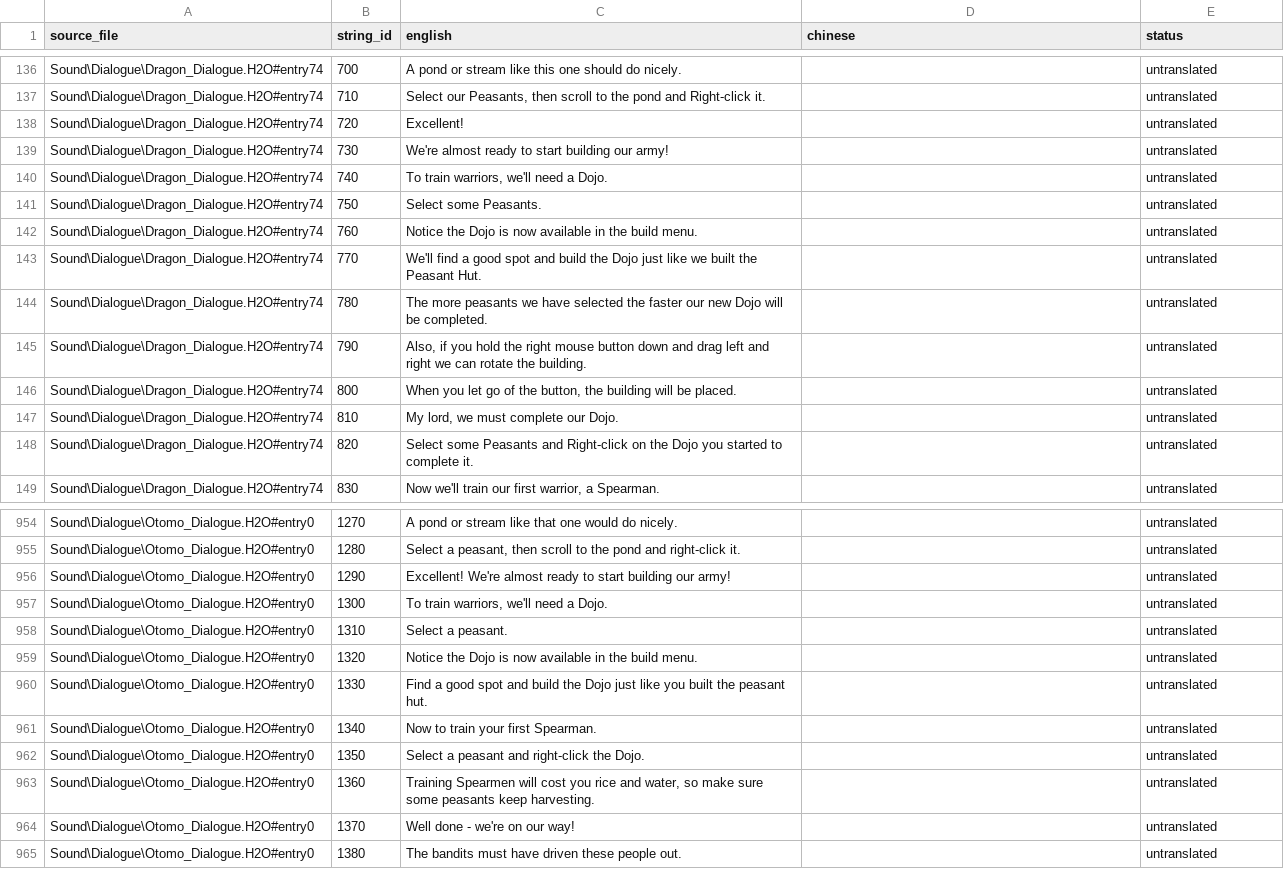
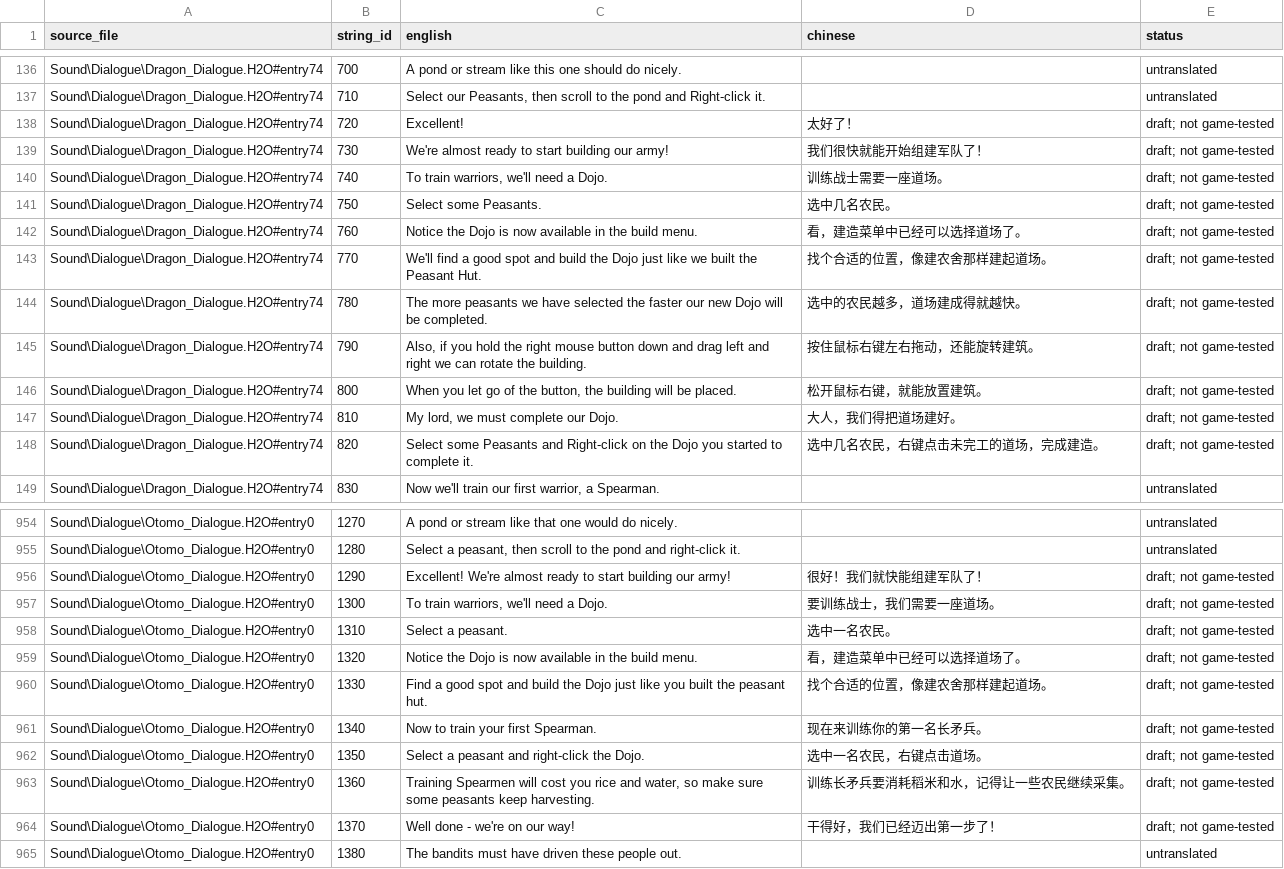
Before and after one commit to Katafractoi/Battle-Realms-ZH, a CSV file: translations/dialogue-all-english.csv, drawn as a sheet; only a part is shown, gaps mark what is left out; the diff covers the shown part only.

```diff
--- a/translations/dialogue-all-english.csv
+++ b/translations/dialogue-all-english.csv
@@ -137,13 +137,13 @@ Sound\Dialogue\Dragon_Dialogue.H2O#entry74,700,A pond or stream like this one sh
 Sound\Dialogue\Dragon_Dialogue.H2O#entry74,710,"Select our Peasants, then scroll to the pond and Right-click it.",,untranslated
-Sound\Dialogue\Dragon_Dialogue.H2O#entry74,720,Excellent!,,untranslated
-Sound\Dialogue\Dragon_Dialogue.H2O#entry74,730,We're almost ready to start building our army!,,untranslated
-Sound\Dialogue\Dragon_Dialogue.H2O#entry74,740,"To train warriors, we'll need a Dojo.",,untranslated
-Sound\Dialogue\Dragon_Dialogue.H2O#entry74,750,Select some Peasants.,,untranslated
-Sound\Dialogue\Dragon_Dialogue.H2O#entry74,760,Notice the Dojo is now available in the build menu.,,untranslated
-Sound\Dialogue\Dragon_Dialogue.H2O#entry74,770,We'll find a good spot and build the Dojo just like we built the Peasant Hut.,,untranslated
-Sound\Dialogue\Dragon_Dialogue.H2O#entry74,780,The more peasants we have selected the faster our new Dojo will be completed.,,untranslated
-Sound\Dialogue\Dragon_Dialogue.H2O#entry74,790,"Also, if you hold the right mouse button down and drag left and right we can rotate the building.",,untranslated
-Sound\Dialogue\Dragon_Dialogue.H2O#entry74,800,"When you let go of the button, the building will be placed.",,untranslated
-Sound\Dialogue\Dragon_Dialogue.H2O#entry74,810,"My lord, we must complete our Dojo.",,untranslated
-Sound\Dialogue\Dragon_Dialogue.H2O#entry74,820,Select some Peasants and Right-click on the Dojo you started to complete it.,,untranslated
+Sound\Dialogue\Dragon_Dialogue.H2O#entry74,720,Excellent!,太好了！,draft; not game-tested
+Sound\Dialogue\Dragon_Dialogue.H2O#entry74,730,We're almost ready to start building our army!,我们很快就能开始组建军队了！,draft; not game-tested
+Sound\Dialogue\Dragon_Dialogue.H2O#entry74,740,"To train warriors, we'll need a Dojo.",训练战士需要一座道场。,draft; not game-tested
+Sound\Dialogue\Dragon_Dialogue.H2O#entry74,750,Select some Peasants.,选中几名农民。,draft; not game-tested
+Sound\Dialogue\Dragon_Dialogue.H2O#entry74,760,Notice the Dojo is now available in the build menu.,看，建造菜单中已经可以选择道场了。,draft; not game-tested
+Sound\Dialogue\Dragon_Dialogue.H2O#entry74,770,We'll find a good spot and build the Dojo just like we built the Peasant Hut.,找个合适的位置，像建农舍那样建起道场。,draft; not game-tested
+Sound\Dialogue\Dragon_Dialogue.H2O#entry74,780,The more peasants we have selected the faster our new Dojo will be completed.,选中的农民越多，道场建成得就越快。,draft; not game-tested
+Sound\Dialogue\Dragon_Dialogue.H2O#entry74,790,"Also, if you hold the right mouse button down and drag left and right we can rotate the building.",按住鼠标右键左右拖动，还能旋转建筑。,draft; not game-tested
+Sound\Dialogue\Dragon_Dialogue.H2O#entry74,800,"When you let go of the button, the building will be placed.",松开鼠标右键，就能放置建筑。,draft; not game-tested
+Sound\Dialogue\Dragon_Dialogue.H2O#entry74,810,"My lord, we must complete our Dojo.",大人，我们得把道场建好。,draft; not game-tested
+Sound\Dialogue\Dragon_Dialogue.H2O#entry74,820,Select some Peasants and Right-click on the Dojo you started to complete it.,选中几名农民，右键点击未完工的道场，完成建造。,draft; not game-tested
 Sound\Dialogue\Dragon_Dialogue.H2O#entry74,830,"Now we'll train our first warrior, a Spearman.",,untranslated
@@ -955,11 +955,11 @@ Sound\Dialogue\Otomo_Dialogue.H2O#entry0,1270,A pond or stream like that one wou
 Sound\Dialogue\Otomo_Dialogue.H2O#entry0,1280,"Select a peasant, then scroll to the pond and right-click it.",,untranslated
-Sound\Dialogue\Otomo_Dialogue.H2O#entry0,1290,Excellent!  We're almost ready to start building our army!,,untranslated
-Sound\Dialogue\Otomo_Dialogue.H2O#entry0,1300,"To train warriors, we'll need a Dojo.",,untranslated
-Sound\Dialogue\Otomo_Dialogue.H2O#entry0,1310,Select a peasant.,,untranslated
-Sound\Dialogue\Otomo_Dialogue.H2O#entry0,1320,Notice the Dojo is now available in the build menu.,,untranslated
-Sound\Dialogue\Otomo_Dialogue.H2O#entry0,1330,Find a good spot and build the Dojo just like you built the peasant hut.,,untranslated
-Sound\Dialogue\Otomo_Dialogue.H2O#entry0,1340,Now to train your first Spearman.,,untranslated
-Sound\Dialogue\Otomo_Dialogue.H2O#entry0,1350,Select a peasant and right-click the Dojo.,,untranslated
-Sound\Dialogue\Otomo_Dialogue.H2O#entry0,1360,"Training Spearmen will cost you rice and water, so make sure some peasants keep harvesting.",,untranslated
-Sound\Dialogue\Otomo_Dialogue.H2O#entry0,1370,Well done - we're on our way!,,untranslated
+Sound\Dialogue\Otomo_Dialogue.H2O#entry0,1290,Excellent!  We're almost ready to start building our army!,很好！我们就快能组建军队了！,draft; not game-tested
+Sound\Dialogue\Otomo_Dialogue.H2O#entry0,1300,"To train warriors, we'll need a Dojo.",要训练战士，我们需要一座道场。,draft; not game-tested
+Sound\Dialogue\Otomo_Dialogue.H2O#entry0,1310,Select a peasant.,选中一名农民。,draft; not game-tested
+Sound\Dialogue\Otomo_Dialogue.H2O#entry0,1320,Notice the Dojo is now available in the build menu.,看，建造菜单中已经可以选择道场了。,draft; not game-tested
+Sound\Dialogue\Otomo_Dialogue.H2O#entry0,1330,Find a good spot and build the Dojo just like you built the peasant hut.,找个合适的位置，像建农舍那样建起道场。,draft; not game-tested
+Sound\Dialogue\Otomo_Dialogue.H2O#entry0,1340,Now to train your first Spearman.,现在来训练你的第一名长矛兵。,draft; not game-tested
+Sound\Dialogue\Otomo_Dialogue.H2O#entry0,1350,Select a peasant and right-click the Dojo.,选中一名农民，右键点击道场。,draft; not game-tested
+Sound\Dialogue\Otomo_Dialogue.H2O#entry0,1360,"Training Spearmen will cost you rice and water, so make sure some peasants keep harvesting.",训练长矛兵要消耗稻米和水，记得让一些农民继续采集。,draft; not game-tested
+Sound\Dialogue\Otomo_Dialogue.H2O#entry0,1370,Well done - we're on our way!,干得好，我们已经迈出第一步了！,draft; not game-tested
 Sound\Dialogue\Otomo_Dialogue.H2O#entry0,1380,The bandits must have driven these people out.,,untranslated
```
Also changed, not shown: 14 edited cells elsewhere in this file, 2 other files.
